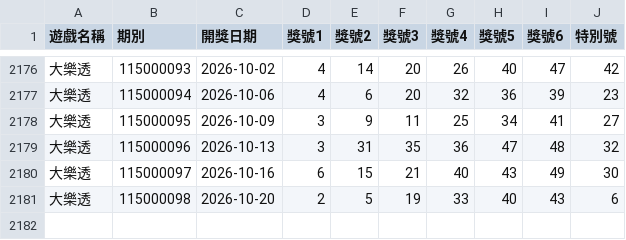
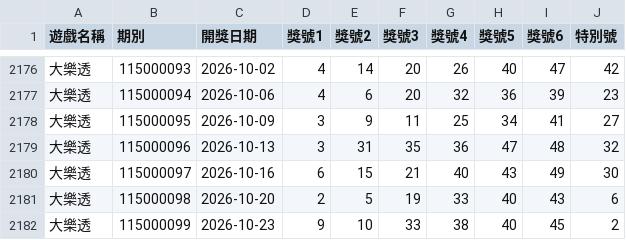
Before and after one commit to wagram0958/stock-project, a CSV file: CGC-DK-Lab/data/cleaned/lotto649_official.csv, drawn as a sheet; only a part is shown, gaps mark what is left out; the diff names each change by its address in the sheet, - before the commit and + after, or states it on an @@ line.

```diff
--- a/CGC-DK-Lab/data/cleaned/lotto649_official.csv
+++ b/CGC-DK-Lab/data/cleaned/lotto649_official.csv
+row 2182: 大樂透 | 115000099 | 2026-10-23 | 9 | 10 | 33 | 38 | 40 | 45 | 2
```
Also changed, not shown: 5 other files.
